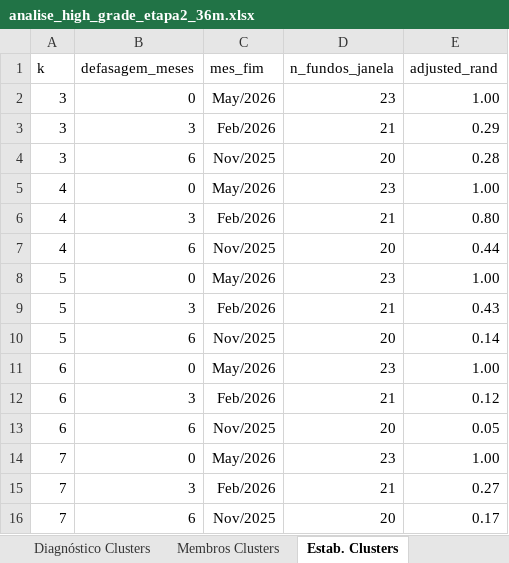
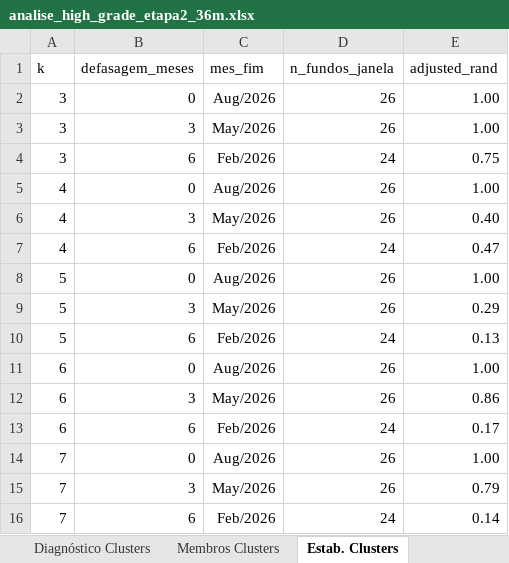
Before and after one commit to LFernando-Jr/desempenho-ativos, an Excel workbook: projects/criterios-selecao-fundos-cp/output/reports/analise_high_grade_etapa2_36m.xlsx, sheet Estab. Clusters, drawn as a sheet; values as stored, in another font and other column widths than the file's, no borders; table styles not drawn; the diff names each change by its address in the sheet, - before the commit and + after, or states it on an @@ line.

```diff
--- a/projects/criterios-selecao-fundos-cp/output/reports/analise_high_grade_etapa2_36m.xlsx (sheet Estab. Clusters)
+++ b/projects/criterios-selecao-fundos-cp/output/reports/analise_high_grade_etapa2_36m.xlsx (sheet Estab. Clusters)
-C2 (mes_fim): May/2026
+C2 (mes_fim): Aug/2026
-D2 (n_fundos_janela): 23
+D2 (n_fundos_janela): 26
-C3 (mes_fim): Feb/2026
+C3 (mes_fim): May/2026
-D3 (n_fundos_janela): 21
+D3 (n_fundos_janela): 26
-E3 (adjusted_rand): 0.29
+E3 (adjusted_rand): 1.00
-C4 (mes_fim): Nov/2025
+C4 (mes_fim): Feb/2026
-D4 (n_fundos_janela): 20
+D4 (n_fundos_janela): 24
-E4 (adjusted_rand): 0.28
+E4 (adjusted_rand): 0.75
-C5 (mes_fim): May/2026
+C5 (mes_fim): Aug/2026
-D5 (n_fundos_janela): 23
+D5 (n_fundos_janela): 26
-C6 (mes_fim): Feb/2026
+C6 (mes_fim): May/2026
-D6 (n_fundos_janela): 21
+D6 (n_fundos_janela): 26
-E6 (adjusted_rand): 0.80
+E6 (adjusted_rand): 0.40
-C7 (mes_fim): Nov/2025
+C7 (mes_fim): Feb/2026
-D7 (n_fundos_janela): 20
+D7 (n_fundos_janela): 24
-E7 (adjusted_rand): 0.44
+E7 (adjusted_rand): 0.47
-C8 (mes_fim): May/2026
+C8 (mes_fim): Aug/2026
-D8 (n_fundos_janela): 23
+D8 (n_fundos_janela): 26
-C9 (mes_fim): Feb/2026
+C9 (mes_fim): May/2026
-D9 (n_fundos_janela): 21
+D9 (n_fundos_janela): 26
-E9 (adjusted_rand): 0.43
+E9 (adjusted_rand): 0.29
-C10 (mes_fim): Nov/2025
+C10 (mes_fim): Feb/2026
-D10 (n_fundos_janela): 20
+D10 (n_fundos_janela): 24
-E10 (adjusted_rand): 0.14
+E10 (adjusted_rand): 0.13
-C11 (mes_fim): May/2026
+C11 (mes_fim): Aug/2026
-D11 (n_fundos_janela): 23
+D11 (n_fundos_janela): 26
-C12 (mes_fim): Feb/2026
+C12 (mes_fim): May/2026
-D12 (n_fundos_janela): 21
+D12 (n_fundos_janela): 26
-E12 (adjusted_rand): 0.12
+E12 (adjusted_rand): 0.86
-C13 (mes_fim): Nov/2025
+C13 (mes_fim): Feb/2026
-D13 (n_fundos_janela): 20
+D13 (n_fundos_janela): 24
-E13 (adjusted_rand): 0.05
+E13 (adjusted_rand): 0.17
-C14 (mes_fim): May/2026
+C14 (mes_fim): Aug/2026
-D14 (n_fundos_janela): 23
+D14 (n_fundos_janela): 26
-C15 (mes_fim): Feb/2026
+C15 (mes_fim): May/2026
-D15 (n_fundos_janela): 21
+D15 (n_fundos_janela): 26
-E15 (adjusted_rand): 0.27
+E15 (adjusted_rand): 0.79
-C16 (mes_fim): Nov/2025
+C16 (mes_fim): Feb/2026
-D16 (n_fundos_janela): 20
+D16 (n_fundos_janela): 24
-E16 (adjusted_rand): 0.17
+E16 (adjusted_rand): 0.14
```
Also changed, not shown: sheet Histórico Mensal, sheet Matriz Correlação, sheet Todos os Fundos, sheet Afinidade Benchmarks, sheet Pares Redundância, sheet Ranking, 6 more sheets, 6 other files.
